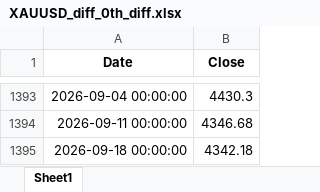
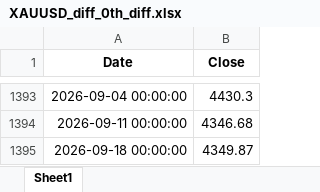
Before and after one commit to aspttwwly/fx-metals-forecast-board, an Excel workbook: public/data/files/XAUUSD_diff_0th_diff.xlsx, sheet Sheet1, drawn as a sheet; only a part is shown, gaps mark what is left out; values as stored, in another font and other column widths than the file's, no borders; the diff names each change by its address in the sheet, - before the commit and + after, or states it on an @@ line.

```diff
--- a/public/data/files/XAUUSD_diff_0th_diff.xlsx (sheet Sheet1)
+++ b/public/data/files/XAUUSD_diff_0th_diff.xlsx (sheet Sheet1)
-B1395 (Close): 4342.18
+B1395 (Close): 4349.87
```
Also changed, not shown: public/data/files/AUDUSD_forecast.xlsx, public/data/files/EURCNH_forecast.xlsx, 40 other files.
